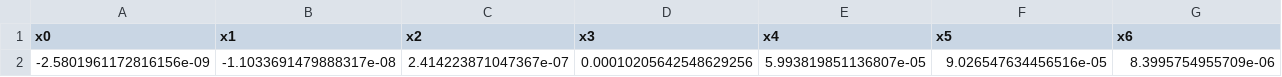
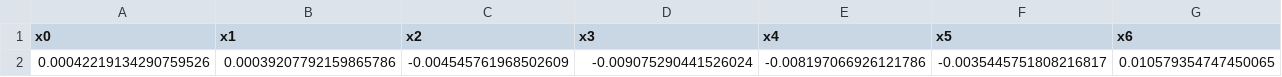
Before and after one commit to symbench/symbench-studio, a CSV file: symbench-studio-data/results/pymoo/result_Umesh1.csv, drawn as a sheet; only a part is shown; removed rows and columns are numbered as before the commit, all else as after; rows hold the shown columns only; the diff names each change by its address in the sheet, - before the commit and + after, or states it on an @@ line.

```diff
--- a/symbench-studio-data/results/pymoo/result_Umesh1.csv
+++ b/symbench-studio-data/results/pymoo/result_Umesh1.csv
-row 2: -2.5801961172816156e-09 | -1.1033691479888317e-08 | 2.414223871047367e-07 | 0.00010205642548629256 | 5.993819851136807e-05 | 9.026547634456516e-05 | 8.3995754955709e-06
+row 2: 0.00042219134290759526 | 0.00039207792159865786 | -0.004545761968502609 | -0.009075290441526024 | -0.008197066926121786 | -0.0035445751808216817 | 0.010579354747450065
```
Also changed, not shown: symbench-studio-data/results/pymoo/result_disk.csv, 29 other files.
